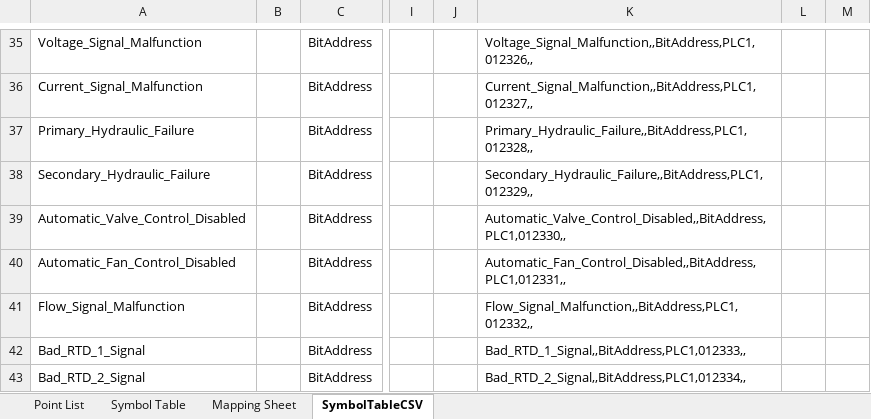
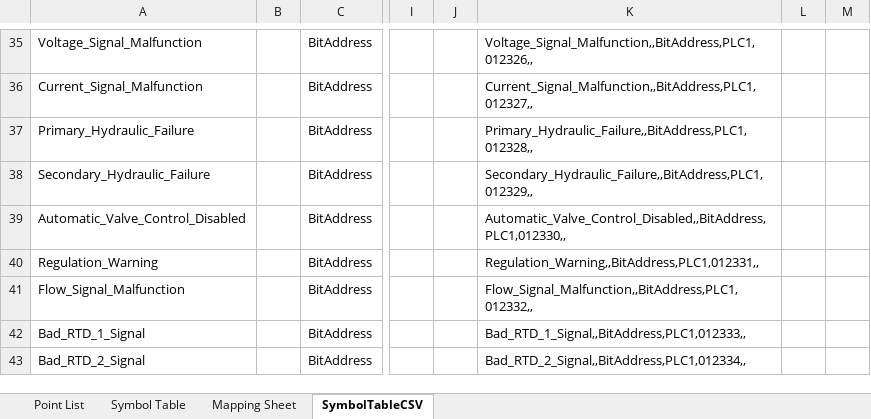
Before and after one commit to Ovikian/TMEIC-DI-Water-Cooling-Skid-Repo, an Excel workbook: Documentation/PLC Point List.xlsx, sheet SymbolTableCSV, drawn as a sheet; only a part is shown, gaps mark what is left out; values as stored, in another font and other column widths than the file's, no borders; the diff names each change by its address in the sheet, - before the commit and + after, or states it on an @@ line.

Commit message:
PLC Logic
- Added Regulation Warning

```diff
--- a/Documentation/PLC Point List.xlsx (sheet SymbolTableCSV)
+++ b/Documentation/PLC Point List.xlsx (sheet SymbolTableCSV)
-A40: Automatic_Fan_Control_Disabled
+A40: Regulation_Warning
-K40: Automatic_Fan_Control_Disabled,,BitAddress,PLC1,012331,,
+K40: Regulation_Warning,,BitAddress,PLC1,012331,,
```
Also changed, not shown: sheet Point List, sheet Symbol Table, 3 other files.
